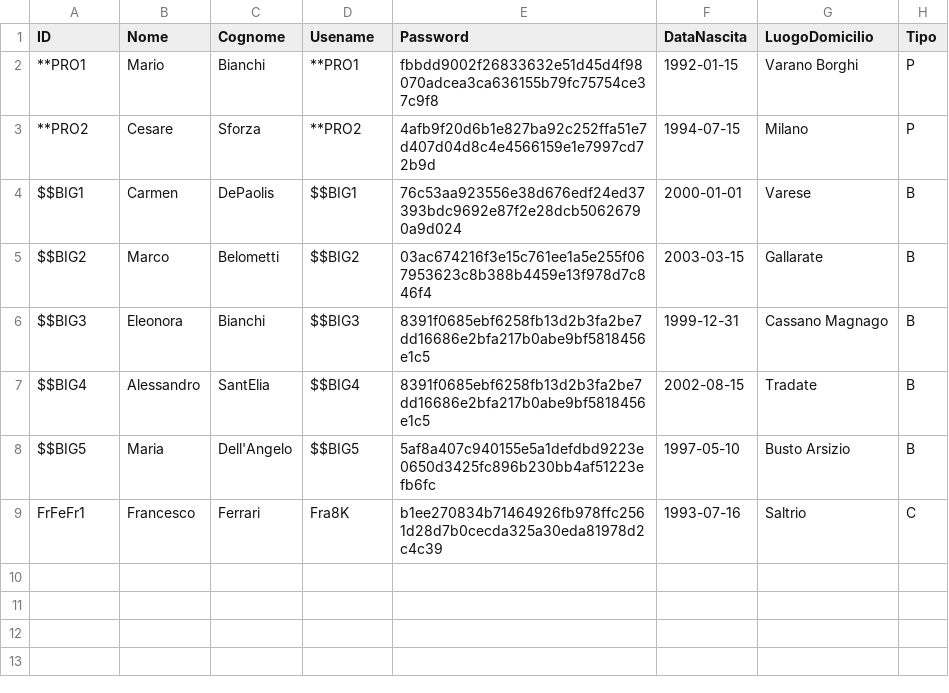
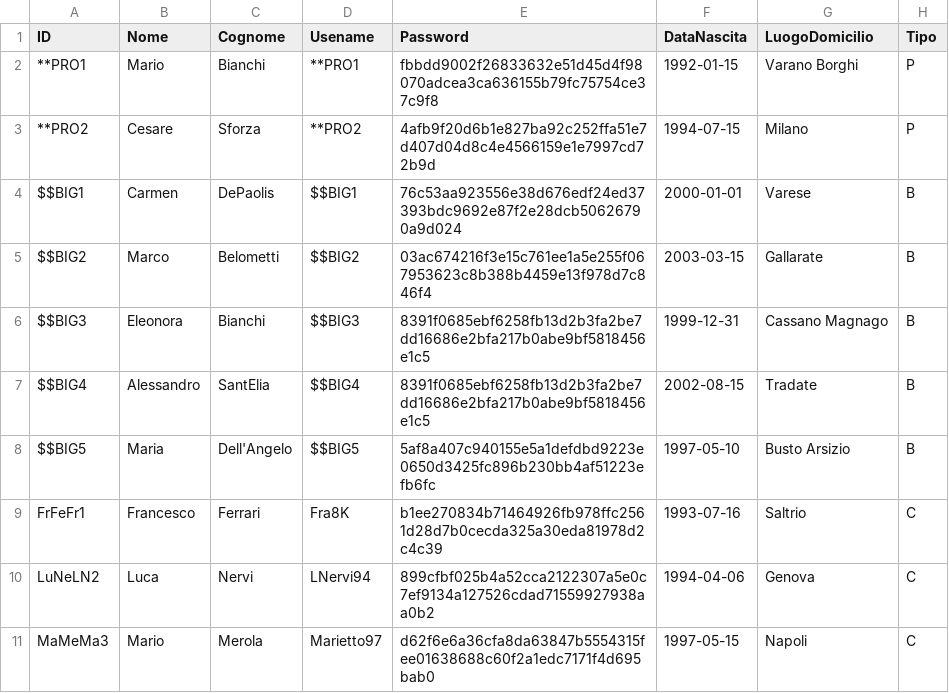
Before and after one commit to FrancescoFerrari-8K/Laboratorio-A-2026_-Francesco-Ferrari-Pasquale-Di-Tuccio-Nithay-Patricia-Gomez-Silva, a CSV file: data/Utenti.csv, drawn as a sheet.

```diff
--- a/data/Utenti.csv
+++ b/data/Utenti.csv
@@ -9 +9,3 @@ $$BIG5,Maria,Dell'Angelo,$$BIG5,5af8a407c940155e5a1defdbd9223e0650d3425fc896b230
 FrFeFr1,Francesco,Ferrari,Fra8K,b1ee270834b71464926fb978ffc2561d28d7b0cecda325a30eda81978d2c4c39,1993-07-16,Saltrio,C
+LuNeLN2,Luca,Nervi,LNervi94,899cfbf025b4a52cca2122307a5e0c7ef9134a127526cdad71559927938aa0b2,1994-04-06,Genova,C
+MaMeMa3,Mario,Merola,Marietto97,d62f6e6a36cfa8da63847b5554315fee01638688c60f2a1edc7171f4d695bab0,1997-05-15,Napoli,C
```
Also changed, not shown: 1 other file.
